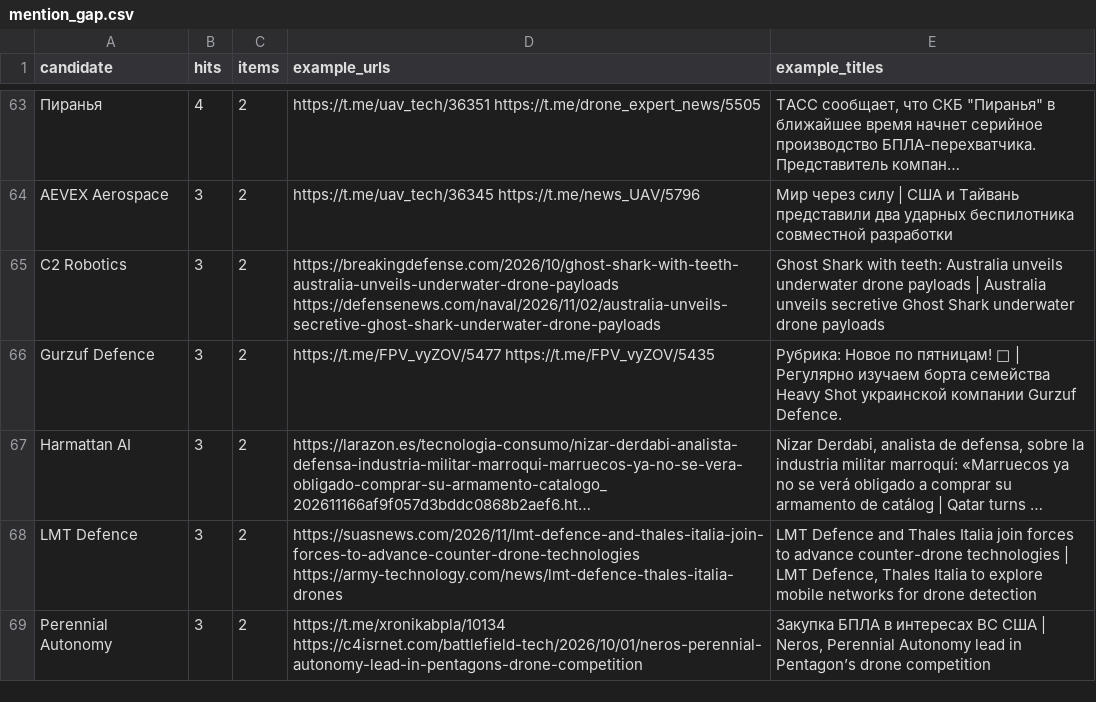
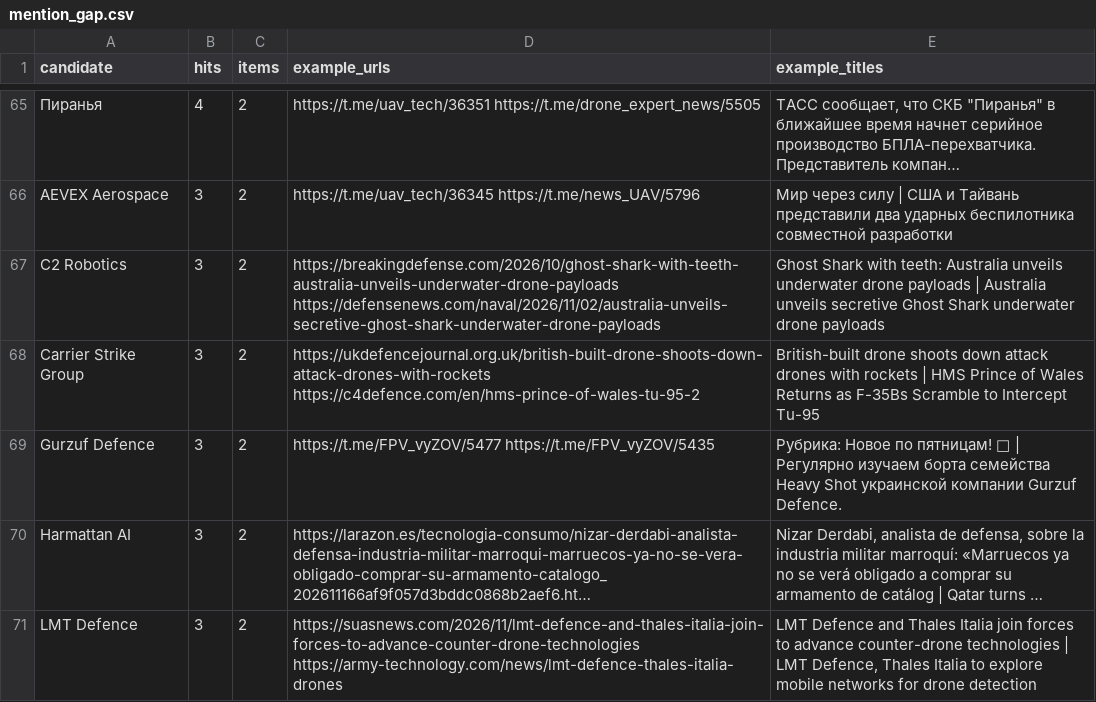
Before and after one commit to SKB-BY/cbr-news-materials, a CSV file: data/mention_gap.csv, drawn as a sheet; only a part is shown, gaps mark what is left out; the shorter side is filled out with more unchanged rows; long unchanged cells end in …; the diff covers the shown part only; the diff names each change by its address in the sheet, - before the commit and + after, or states it on an @@ line.

```diff
--- a/data/mention_gap.csv
+++ b/data/mention_gap.csv
+row 68: Carrier Strike Group | 3 | 2 | https://ukdefencejournal.org.uk/british-built-drone-shoots-down-attack-drones-with-rockets https://c4defence.com/en/hms-prince-of-wales-tu-95-2 | British-built drone shoots down attack drones with rockets | HMS Prince of Wales Returns as F-35Bs Scramble to Intercept Tu-95
```
Also changed, not shown: 4 added rows elsewhere in this file, companies.csv, news-map/entities_unlocated.csv, 21 other files.
